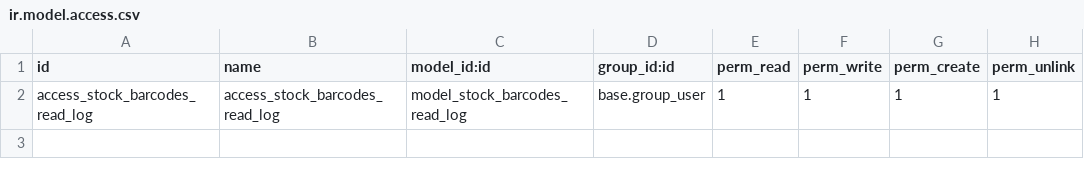
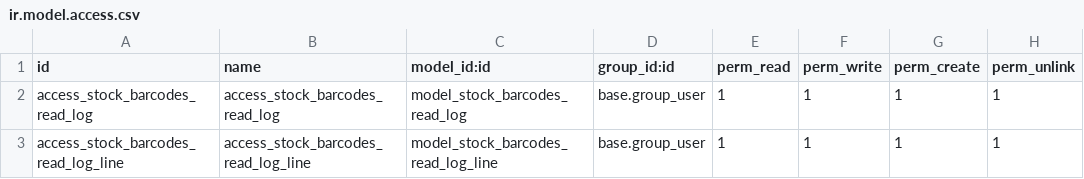
Before and after one commit to OCA/stock-logistics-barcode, a CSV file: stock_barcodes/security/ir.model.access.csv, drawn as a sheet; the diff names each change by its address in the sheet, - before the commit and + after, or states it on an @@ line.

Commit message:
[ADD] stock_barcodes: Allow to read barcodes from pickings. Last changes

```diff
--- a/stock_barcodes/security/ir.model.access.csv
+++ b/stock_barcodes/security/ir.model.access.csv
+row 3: access_stock_barcodes_read_log_line | access_stock_barcodes_read_log_line | model_stock_barcodes_read_log_line | base.group_user | 1 | 1 | 1 | 1
```
Also changed, not shown: 18 other files.
